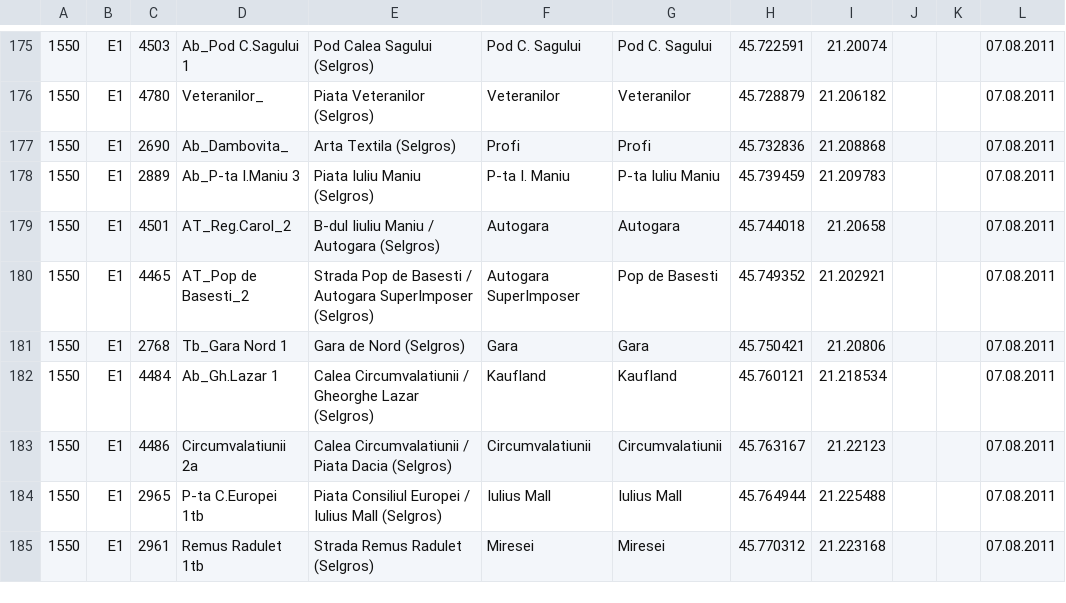
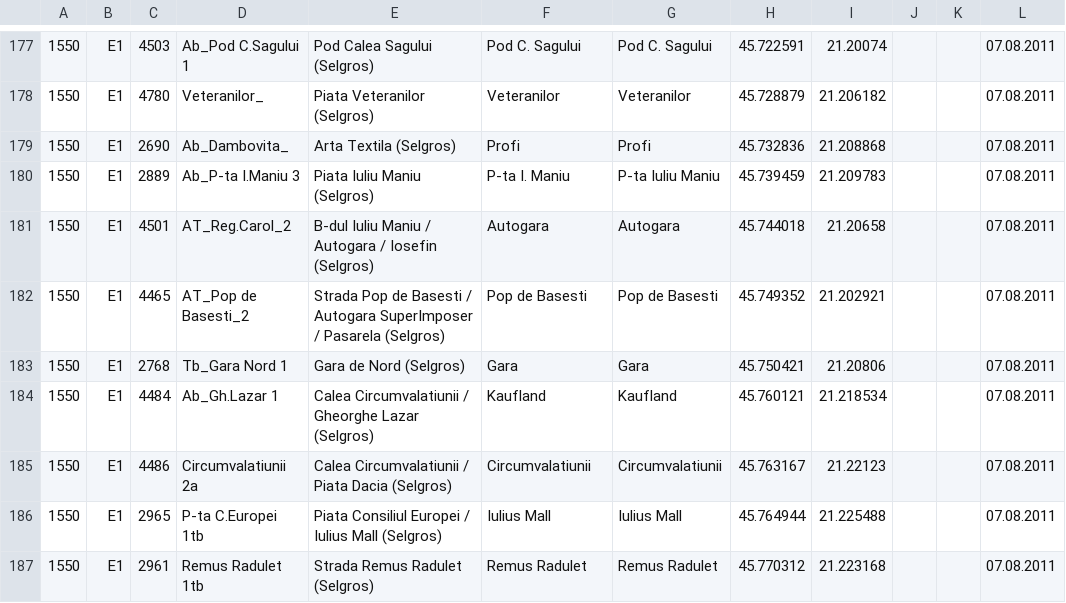
Before and after one commit to MihaiBalint/TimisoaraPublicTransport, a CSV file: Core-test/linestations-20110928.csv, drawn as a sheet; only a part is shown, gaps mark what is left out; addresses are those after the commit; the diff covers the shown part only; the diff names each change by its address in the sheet, - before the commit and + after, or states it on an @@ line.

```diff
--- a/Core-test/linestations-20110928.csv
+++ b/Core-test/linestations-20110928.csv
-E181: B-dul Iiuliu Maniu / Autogara (Selgros)
+E181: B-dul Iuliu Maniu / Autogara / Iosefin (Selgros)
-E182: …Autogara SuperImposer (Selgros)
+E182: …Autogara SuperImposer / Pasarela (Selgros)
-F182: Autogara SuperImposer
+F182: Pop de Basesti
-F187: Miresei
+F187: Remus Radulet
-G187: Miresei
+G187: Remus Radulet
```
Also changed, not shown: 2 added rows and 78 edited cells elsewhere in this file, 16 other files.
